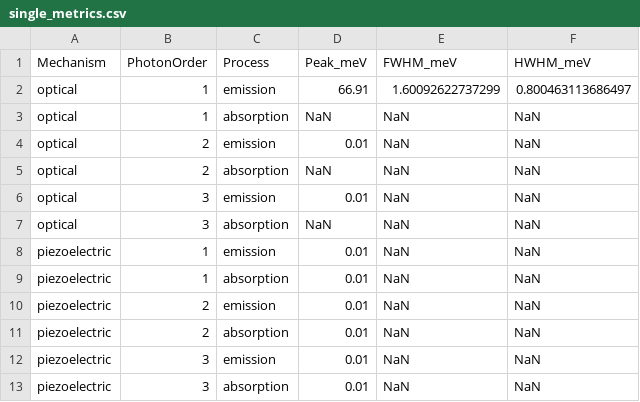
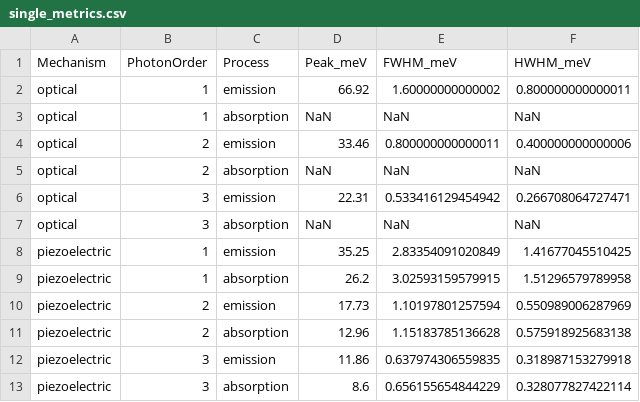
Before and after one commit to Longnguyen1555/QW_v3, a CSV file: results/single_metrics.csv, drawn as a sheet.

```diff
--- a/results/single_metrics.csv
+++ b/results/single_metrics.csv
@@ -1,13 +1,13 @@
 Mechanism,PhotonOrder,Process,Peak_meV,FWHM_meV,HWHM_meV
-optical,1,emission,66.91,1.60092622737299,0.800463113686497
+optical,1,emission,66.92,1.60000000000002,0.800000000000011
 optical,1,absorption,NaN,NaN,NaN
-optical,2,emission,0.01,NaN,NaN
+optical,2,emission,33.46,0.800000000000011,0.400000000000006
 optical,2,absorption,NaN,NaN,NaN
-optical,3,emission,0.01,NaN,NaN
+optical,3,emission,22.31,0.533416129454942,0.266708064727471
 optical,3,absorption,NaN,NaN,NaN
-piezoelectric,1,emission,0.01,NaN,NaN
-piezoelectric,1,absorption,0.01,NaN,NaN
-piezoelectric,2,emission,0.01,NaN,NaN
-piezoelectric,2,absorption,0.01,NaN,NaN
-piezoelectric,3,emission,0.01,NaN,NaN
-piezoelectric,3,absorption,0.01,NaN,NaN
+piezoelectric,1,emission,35.25,2.83354091020849,1.41677045510425
+piezoelectric,1,absorption,26.2,3.02593159579915,1.51296579789958
+piezoelectric,2,emission,17.73,1.10197801257594,0.550989006287969
+piezoelectric,2,absorption,12.96,1.15183785136628,0.575918925683138
+piezoelectric,3,emission,11.86,0.637974306559835,0.318987153279918
+piezoelectric,3,absorption,8.6,0.656155654844229,0.328077827422114
```
Also changed, not shown: results/linewidth_sweep.csv, 20 other files.
